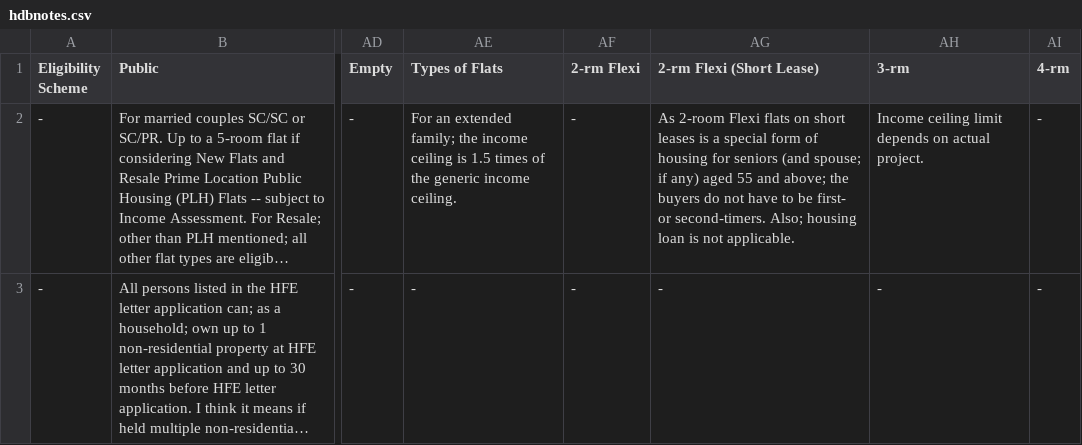
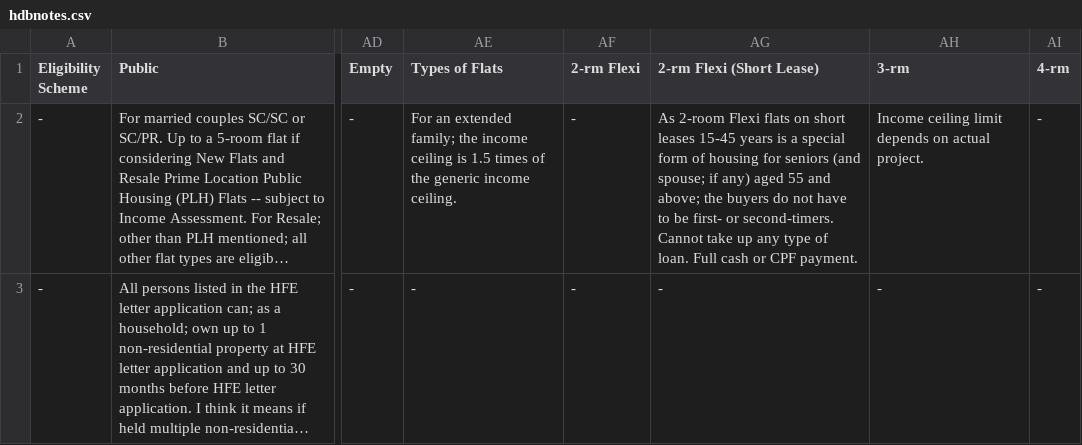
Before and after one commit to lincolnlim80/opstoolsv1, a CSV file: functionpages/hdbeligibility/rsc/hdbnotes.csv, drawn as a sheet; only a part is shown, gaps mark what is left out; long unchanged cells end in …; the diff names each change by its address in the sheet, - before the commit and + after, or states it on an @@ line.

```diff
--- a/functionpages/hdbeligibility/rsc/hdbnotes.csv
+++ b/functionpages/hdbeligibility/rsc/hdbnotes.csv
-AG2 (2-rm Flexi (Short Lease)): …short leases is a special form of housing for seniors (and spouse; if any) aged 55 and above; the buyers do not have to be first- or second-timers. Also; housing loan is not applicable.
+AG2 (2-rm Flexi (Short Lease)): …short leases 15-45 years is a special form of housing for seniors (and spouse; if any) aged 55 and above; the buyers do not have to be first- or second-timers. Cannot take up any type of loan. Full cash or CPF payment.
```
Also changed, not shown: 2 other files.
